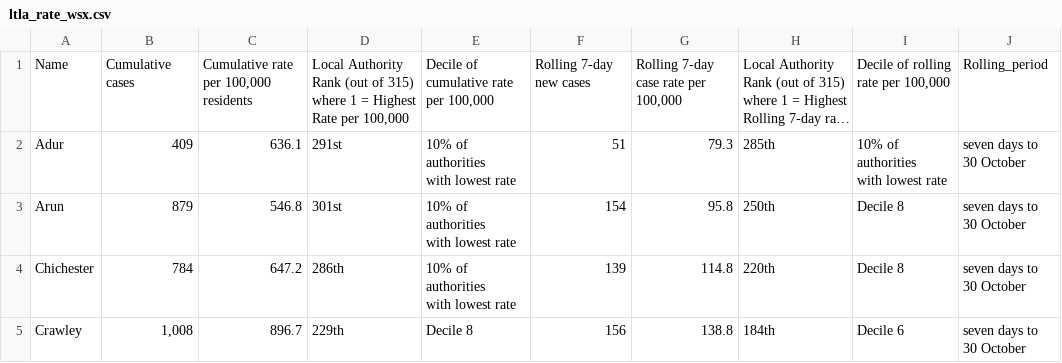
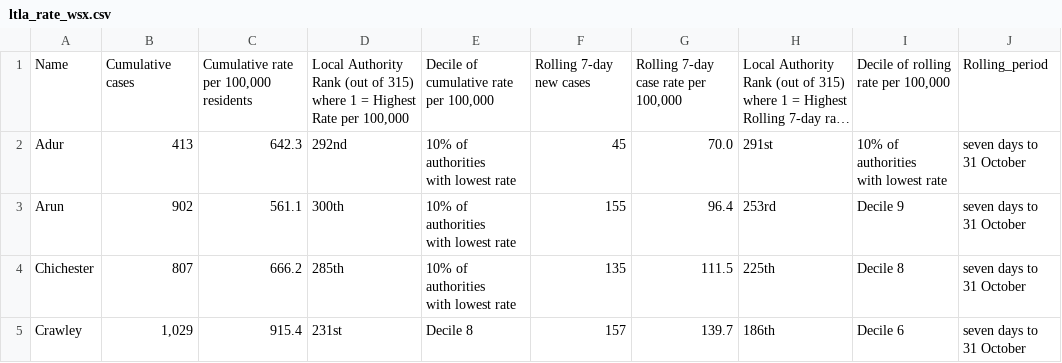
Before and after one commit to psychty/wsx_covid_datapack_public, a CSV file: Outputs/ltla_rate_wsx.csv, drawn as a sheet; only a part is shown; long unchanged cells end in …; the diff covers the shown part only; the diff names each change by its address in the sheet, - before the commit and + after, or states it on an @@ line.

```diff
--- a/Outputs/ltla_rate_wsx.csv
+++ b/Outputs/ltla_rate_wsx.csv
-B2: 409
+B2: 413
-C2: 636.1
+C2: 642.3
-D2: 291st
+D2: 292nd
-F2: 51
+F2: 45
-G2: 79.3
+G2: 70.0
-H2: 285th
+H2: 291st
-J2:J5: seven days to 30 October
+J2:J5: seven days to 31 October
-B3: 879
+B3: 902
-C3: 546.8
+C3: 561.1
-D3: 301st
+D3: 300th
-F3: 154
+F3: 155
-G3: 95.8
+G3: 96.4
-H3: 250th
+H3: 253rd
-I3: Decile 8
+I3: Decile 9
-B4: 784
+B4: 807
-C4: 647.2
+C4: 666.2
-D4: 286th
+D4: 285th
-F4: 139
+F4: 135
-G4: 114.8
+G4: 111.5
-H4: 220th
+H4: 225th
-B5: 1,008
+B5: 1,029
-C5: 896.7
+C5: 915.4
-D5: 229th
+D5: 231st
-F5: 156
+F5: 157
-G5: 138.8
+G5: 139.7
-H5: 184th
+H5: 186th
```
Also changed, not shown: 28 edited cells elsewhere in this file, Outputs/utla_rate_wsx.csv, 47 other files.
